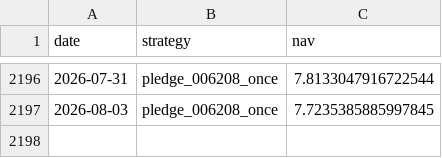
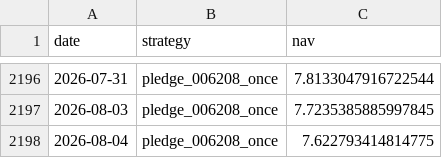
Before and after one commit to hanjhou2000716/prstk-taiwan-etf-research, a CSV file: site/data/backtests/pledge_006208_once.csv, drawn as a sheet; only a part is shown, gaps mark what is left out.

```diff
--- a/site/data/backtests/pledge_006208_once.csv
+++ b/site/data/backtests/pledge_006208_once.csv
@@ -2197 +2197,2 @@ date,strategy,nav
 2026-08-03,pledge_006208_once,7.7235385885997845
+2026-08-04,pledge_006208_once,7.622793414814775
```
Also changed, not shown: site/data/backtests/fixed_beta_50_cash_50_00685L.csv, site/data/backtests/ma200_switch_00685L.csv, 17 other files.
